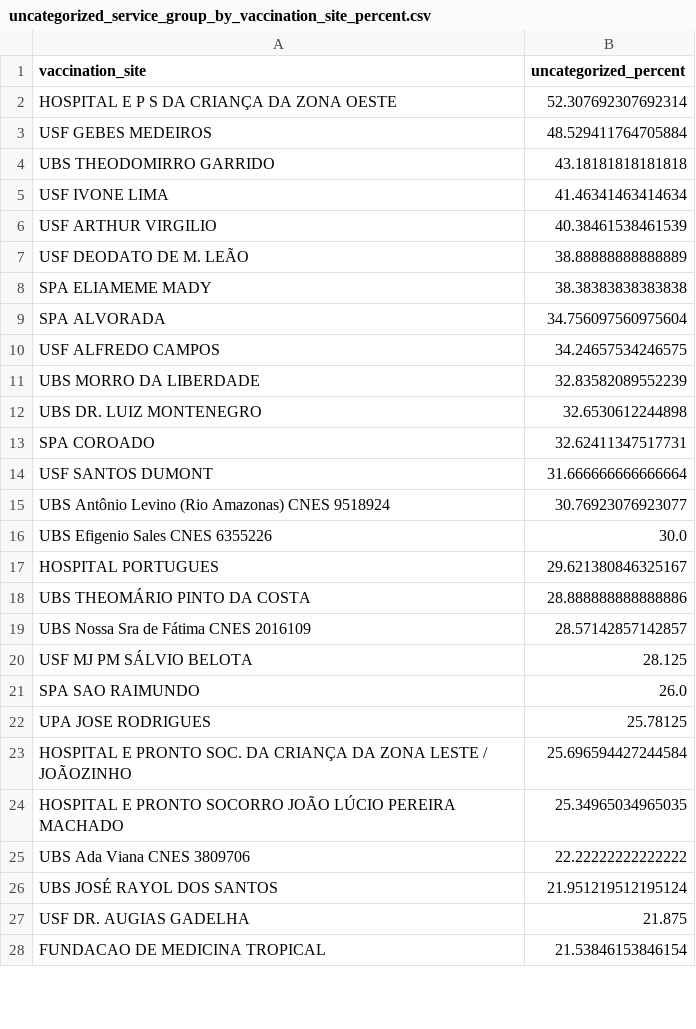
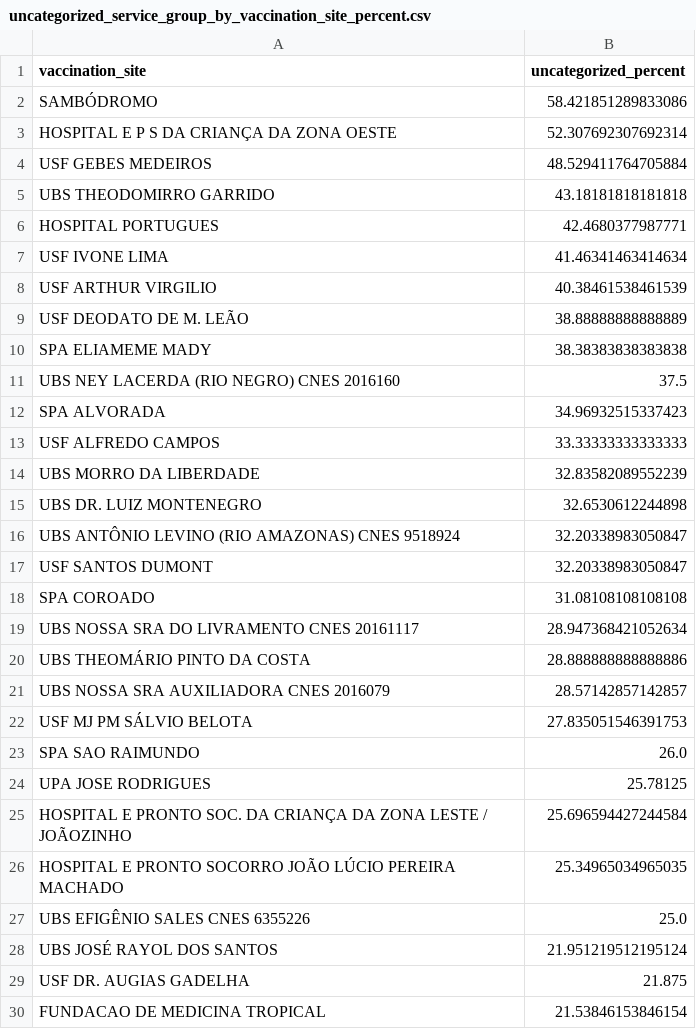
Before and after one commit to CodeForManaus/vacina-manaus-backend, a CSV file: analytics/uncategorized_service_group_by_vaccination_site_percent.csv, drawn as a sheet; only a part is shown; the diff covers the shown part only.

```diff
--- a/analytics/uncategorized_service_group_by_vaccination_site_percent.csv
+++ b/analytics/uncategorized_service_group_by_vaccination_site_percent.csv
@@ -1,2 +1,3 @@
 vaccination_site,uncategorized_percent
+SAMBÓDROMO,58.421851289833086
 HOSPITAL E P S DA CRIANÇA DA ZONA OESTE,52.307692307692314
@@ -4,2 +5,3 @@ USF GEBES MEDEIROS,48.529411764705884
 UBS THEODOMIRRO GARRIDO,43.18181818181818
+HOSPITAL PORTUGUES,42.4680377987771
 USF IVONE LIMA,41.46341463414634
@@ -8,14 +10,14 @@ USF DEODATO DE M. LEÃO,38.88888888888889
 SPA ELIAMEME MADY,38.38383838383838
-SPA ALVORADA,34.756097560975604
-USF ALFREDO CAMPOS,34.24657534246575
+UBS NEY LACERDA (RIO NEGRO) CNES 2016160,37.5
+SPA ALVORADA,34.96932515337423
+USF ALFREDO CAMPOS,33.33333333333333
 UBS MORRO DA LIBERDADE,32.83582089552239
 UBS DR. LUIZ MONTENEGRO,32.6530612244898
-SPA COROADO,32.62411347517731
-USF SANTOS DUMONT,31.666666666666664
-UBS Antônio Levino (Rio Amazonas) CNES 9518924,30.76923076923077
-UBS Efigenio Sales CNES 6355226,30.0
-HOSPITAL PORTUGUES,29.621380846325167
+UBS ANTÔNIO LEVINO (RIO AMAZONAS) CNES 9518924,32.20338983050847
+USF SANTOS DUMONT,32.20338983050847
+SPA COROADO,31.08108108108108
+UBS NOSSA SRA DO LIVRAMENTO CNES 20161117,28.947368421052634
 UBS THEOMÁRIO PINTO DA COSTA,28.888888888888886
-UBS Nossa Sra de Fátima CNES 2016109,28.57142857142857
-USF MJ PM SÁLVIO BELOTA,28.125
+UBS NOSSA SRA AUXILIADORA CNES 2016079,28.57142857142857
+USF MJ PM SÁLVIO BELOTA,27.835051546391753
 SPA SAO RAIMUNDO,26.0
@@ -24,3 +26,3 @@ HOSPITAL E PRONTO SOC. DA CRIANÇA DA ZONA LESTE / JOÃOZINHO,25.696594427244584
 HOSPITAL E PRONTO SOCORRO JOÃO LÚCIO PEREIRA MACHADO,25.34965034965035
-UBS Ada Viana CNES 3809706,22.22222222222222
+UBS EFIGÊNIO SALES CNES 6355226,25.0
 UBS JOSÉ RAYOL DOS SANTOS,21.951219512195124
```
Also changed, not shown: 14 added rows, 9 removed rows, 1 moved row and 4 edited cells elsewhere in this file, analytics/service_group_count.csv, analytics/uncategorized_service_group_by_vaccination_site_full_data.csv, 17 other files.
